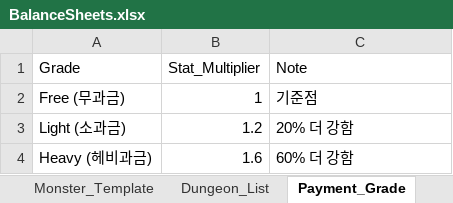
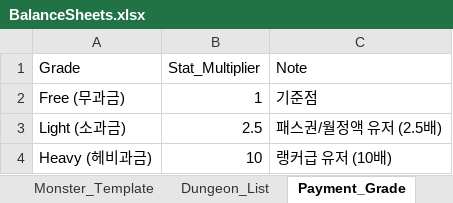
Before and after one commit to gartist082/balance-sim-demo, an Excel workbook: BalanceSheets.xlsx, sheet Payment_Grade, drawn as a sheet; values as stored, in another font and other column widths than the file's, no borders; the diff names each change by its address in the sheet, - before the commit and + after, or states it on an @@ line.

```diff
--- a/BalanceSheets.xlsx (sheet Payment_Grade)
+++ b/BalanceSheets.xlsx (sheet Payment_Grade)
-B3 (Stat_Multiplier): 1.2
+B3 (Stat_Multiplier): 2.5
-C3 (Note): 20% 더 강함
+C3 (Note): 패스권/월정액 유저 (2.5배)
-B4 (Stat_Multiplier): 1.6
+B4 (Stat_Multiplier): 10
-C4 (Note): 60% 더 강함
+C4 (Note): 랭커급 유저 (10배)
```
Also changed, not shown: sheet Dungeon_List, 1 other file.
